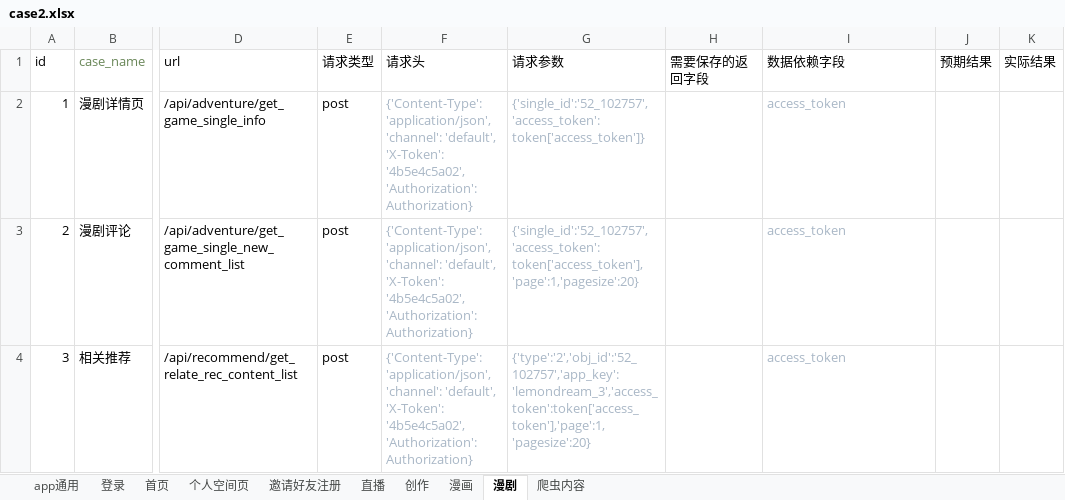
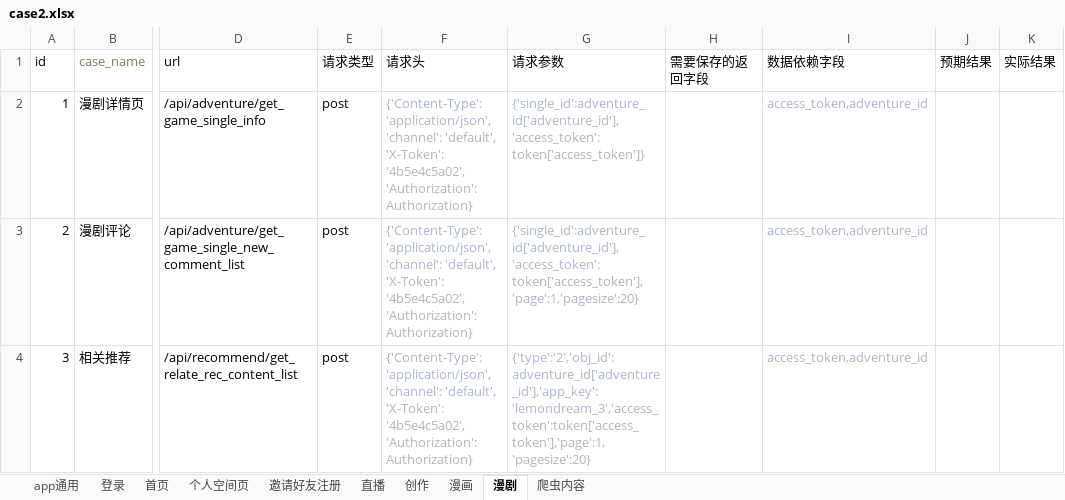
Before and after one commit to sumeilan/testcase, an Excel workbook: data/case2.xlsx, sheet 漫剧, drawn as a sheet; only a part is shown, gaps mark what is left out; values as stored, in another font and other column widths than the file's, no borders; the diff names each change by its address in the sheet, - before the commit and + after, or states it on an @@ line.

```diff
--- a/data/case2.xlsx (sheet 漫剧)
+++ b/data/case2.xlsx (sheet 漫剧)
-G2 (请求参数): {'single_id':'52_102757','access_token':token['access_token']}
+G2 (请求参数): {'single_id':adventure_id['adventure_id'],'access_token':token['access_token']}
-I2:I4 (数据依赖字段): access_token
+I2:I4 (数据依赖字段): access_token,adventure_id
-G3 (请求参数): {'single_id':'52_102757','access_token':token['access_token'],'page':1,'pagesize':20}
+G3 (请求参数): {'single_id':adventure_id['adventure_id'],'access_token':token['access_token'],'page':1,'pagesize':20}
-G4 (请求参数): {'type':'2','obj_id':'52_102757','app_key':'lemondream_3','access_token':token['access_token'],'page':1,'pagesize':20}
+G4 (请求参数): {'type':'2','obj_id':adventure_id['adventure_id'],'app_key':'lemondream_3','access_token':token['access_token'],'page':1,'pagesize':20}
```
Also changed, not shown: sheet 漫画, sheet 直播, sheet app通用, 12 other files.
